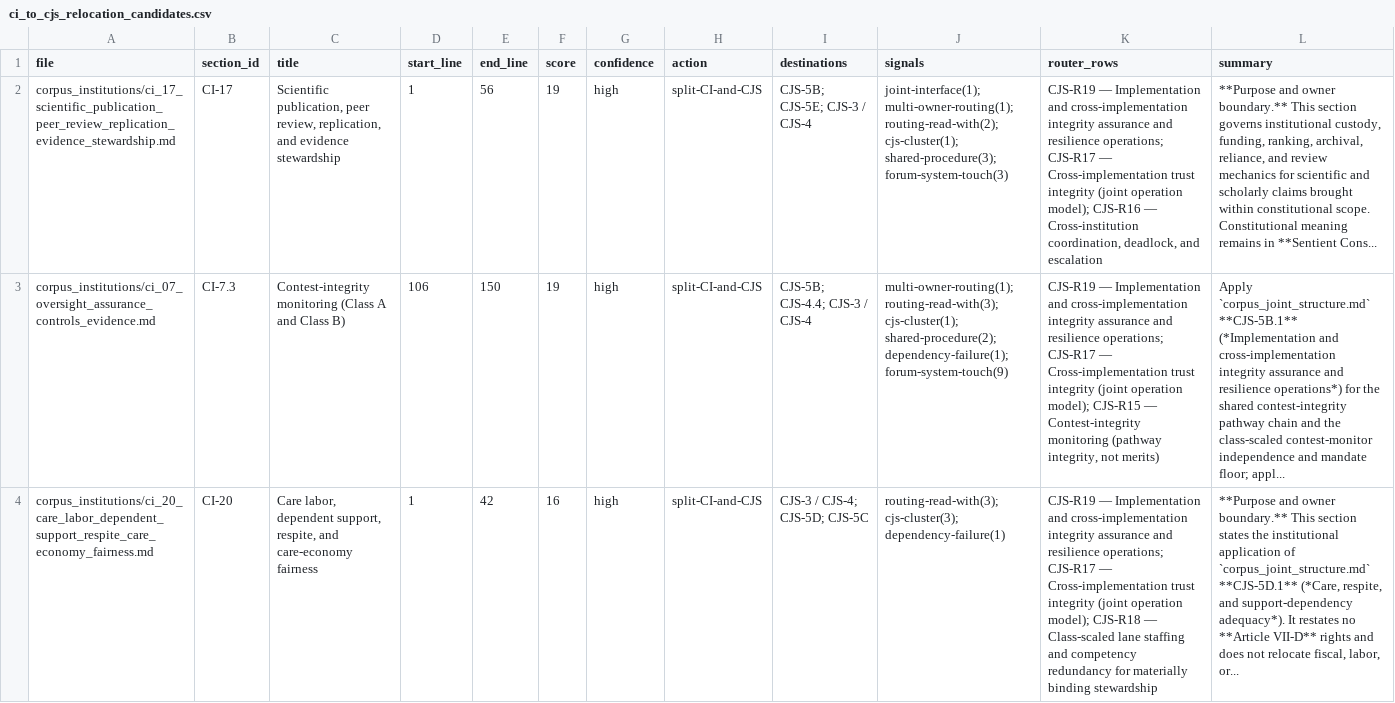
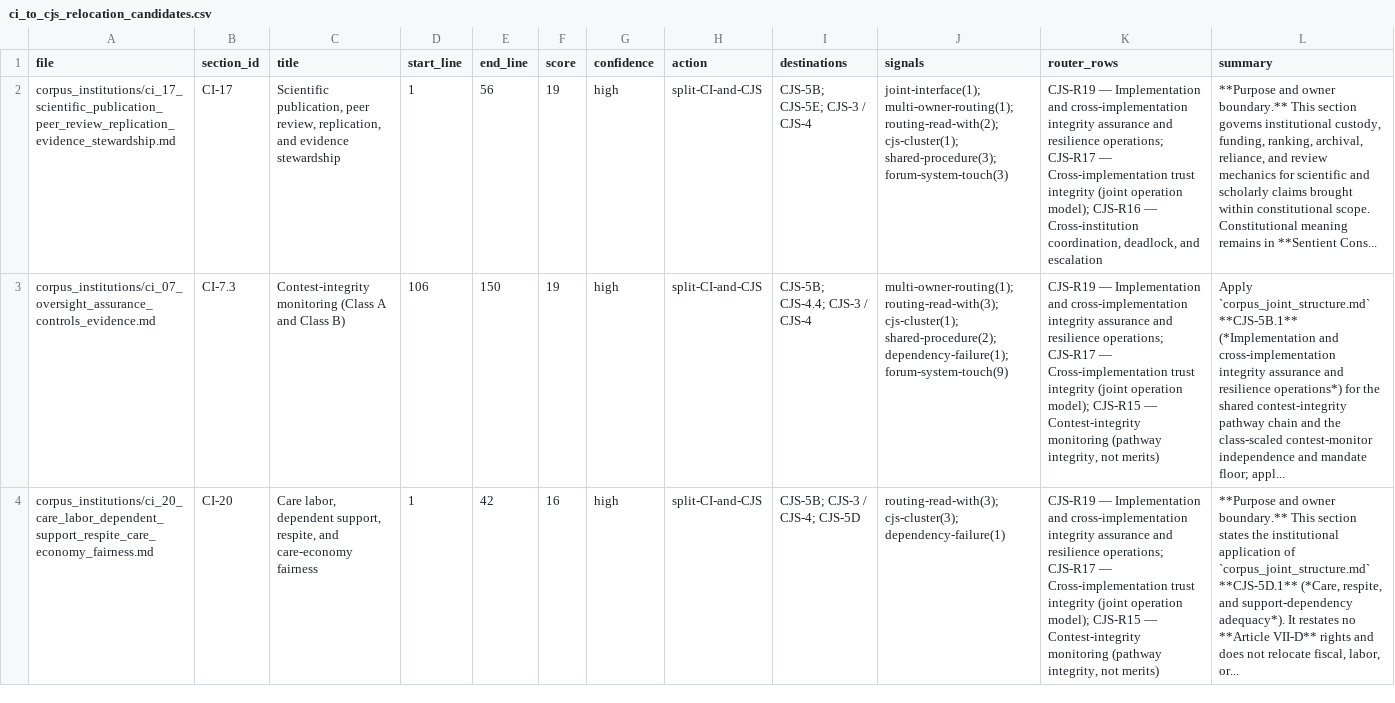
Before and after one commit to kfoelsch/Sentient_Constitution, a CSV file: evidence/2026-06-14/ci_to_cjs_relocation_candidates.csv, drawn as a sheet; only a part is shown; the diff covers the shown part only; the diff names each change by its address in the sheet, - before the commit and + after, or states it on an @@ line.

Commit message:
Continue CI to CJS relocation pilot

```diff
--- a/evidence/2026-06-14/ci_to_cjs_relocation_candidates.csv
+++ b/evidence/2026-06-14/ci_to_cjs_relocation_candidates.csv
-I4 (destinations): CJS-3 / CJS-4; CJS-5D; CJS-5C
+I4 (destinations): CJS-5B; CJS-3 / CJS-4; CJS-5D
-K4 (router_rows): …operation model); CJS-R18 — Class-scaled lane staffing and competency redundancy for materially binding stewardship
+K4 (router_rows): …operation model); CJS-R15 — Contest-integrity monitoring (pathway integrity, not merits)
```
Also changed, not shown: 2 edited cells elsewhere in this file, 6 other files.
